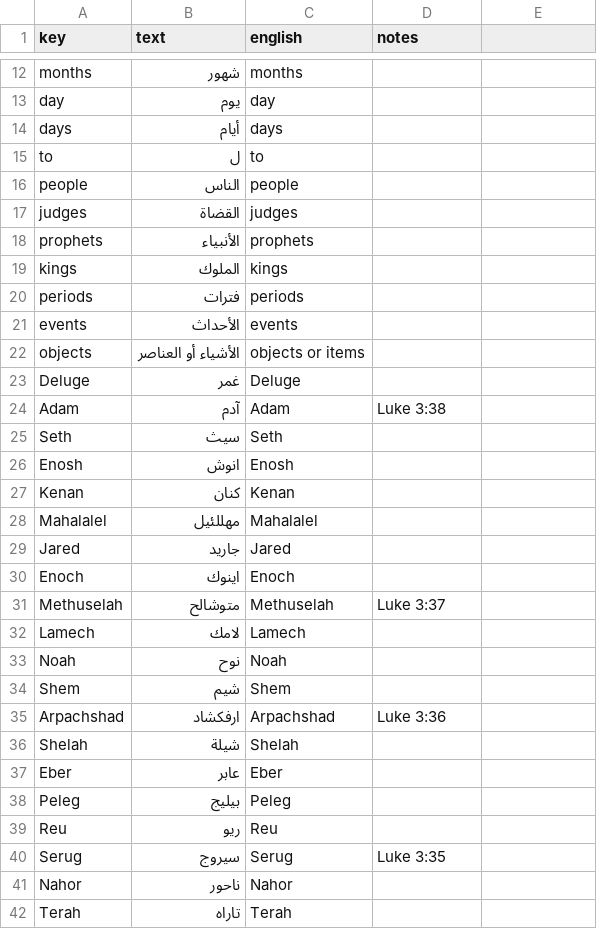
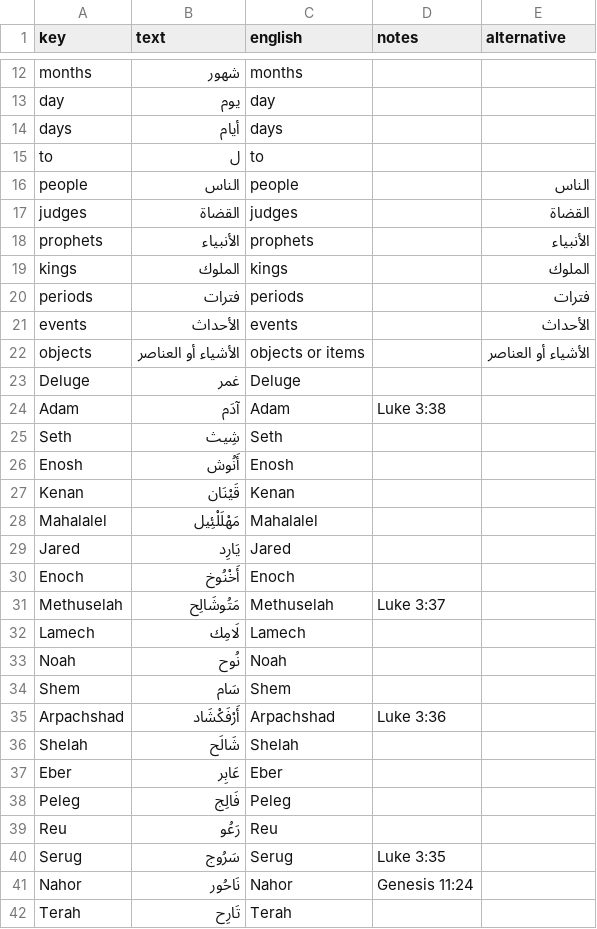
Before and after one commit to kreier/timeline, a CSV file: db/dictionary_ar.csv, drawn as a sheet; only a part is shown, gaps mark what is left out; the diff covers the shown part only.

```diff
--- a/db/dictionary_ar.csv
+++ b/db/dictionary_ar.csv
@@ -1 +1 @@
-key,text,english,notes
+key,text,english,notes,alternative
@@ -16,7 +16,7 @@ to,ل,to,
-people,الناس,people,
-judges,القضاة,judges,
-prophets,الأنبياء,prophets,
-kings,الملوك,kings,
-periods,فترات,periods,
-events,الأحداث,events,
-objects,الأشياء أو العناصر,objects or items,
+people,الناس,people,,الناس
+judges,القضاة,judges,,القضاة
+prophets,الأنبياء,prophets,,الأنبياء
+kings,الملوك,kings,,الملوك
+periods,فترات,periods,,فترات
+events,الأحداث,events,,الأحداث
+objects,الأشياء أو العناصر,objects or items,,الأشياء أو العناصر
@@ -24,19 +24,19 @@ Deluge,غمر,Deluge,
-Adam,آدم,Adam,Luke 3:38
-Seth,سيث,Seth,
-Enosh,انوش,Enosh,
-Kenan,كنان,Kenan,
-Mahalalel,مهللئيل,Mahalalel,
-Jared,جاريد,Jared,
-Enoch,اينوك,Enoch,
-Methuselah,متوشالح,Methuselah,Luke 3:37
-Lamech,لامك,Lamech,
-Noah,نوح,Noah,
-Shem,شيم,Shem,
-Arpachshad,ارفكشاد,Arpachshad,Luke 3:36
-Shelah,شيلة,Shelah,
-Eber,عابر,Eber,
-Peleg,بيليج,Peleg,
-Reu,ريو,Reu,
-Serug,سيروج,Serug,Luke 3:35
-Nahor,ناحور,Nahor,
-Terah,تاراه,Terah,
+Adam,آدَم,Adam,Luke 3:38,
+Seth,شِيث,Seth,,
+Enosh,أَنُوش,Enosh,,
+Kenan,قَيْنَان,Kenan,,
+Mahalalel,مَهْلَلْئِيل,Mahalalel,,
+Jared,يَارِد,Jared,,
+Enoch,أَخْنُوخ,Enoch,,
+Methuselah,مَتُوشَالِح,Methuselah,Luke 3:37,
+Lamech,لَامِك,Lamech,,
+Noah,نُوح,Noah,,
+Shem,سَام,Shem,,
+Arpachshad,أَرْفَكْشَاد,Arpachshad,Luke 3:36,
+Shelah,شَالَح,Shelah,,
+Eber,عَابِر,Eber,,
+Peleg,فَالِج,Peleg,,
+Reu,رَعُو,Reu,,
+Serug,سَرُوج,Serug,Luke 3:35,
+Nahor,نَاحُور,Nahor,Genesis 11:24,
+Terah,تَارِح,Terah,,
```
Also changed, not shown: 40 edited cells elsewhere in this file, db/supported_languages.csv, 4 other files.
